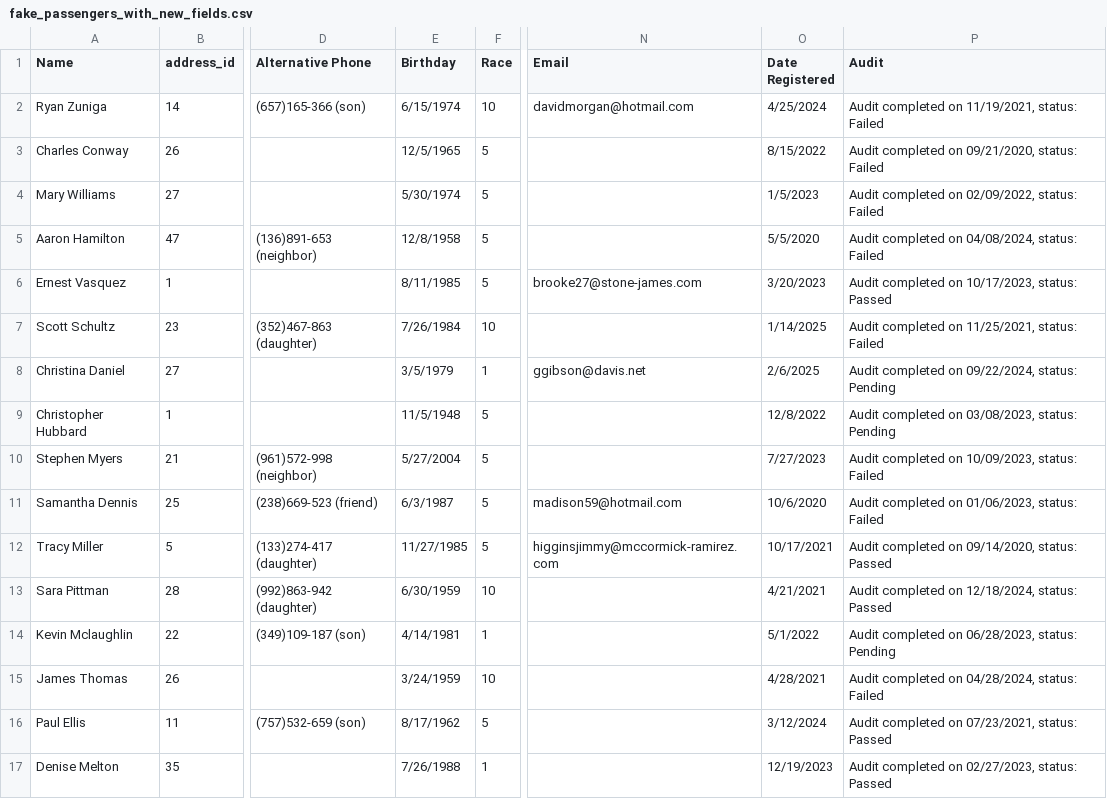
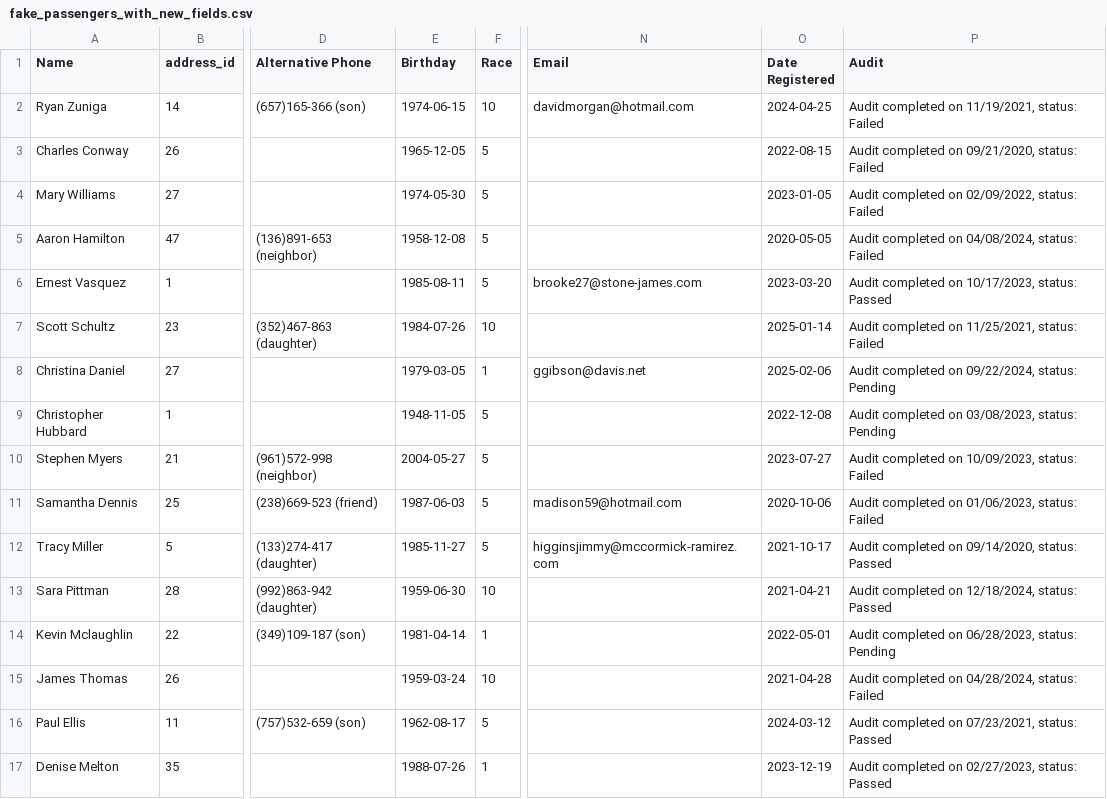
Before and after one commit to saasbook/lamorinda-spirit-van, a CSV file: db/fake_passengers_with_new_fields.csv, drawn as a sheet; only a part is shown, gaps mark what is left out; the diff covers the shown part only; the diff names each change by its address in the sheet, - before the commit and + after, or states it on an @@ line.

```diff
--- a/db/fake_passengers_with_new_fields.csv
+++ b/db/fake_passengers_with_new_fields.csv
-E2 (Birthday): 6/15/1974
+E2 (Birthday): 1974-06-15
-O2 (Date Registered): 4/25/2024
+O2 (Date Registered): 2024-04-25
-E3 (Birthday): 12/5/1965
+E3 (Birthday): 1965-12-05
-O3 (Date Registered): 8/15/2022
+O3 (Date Registered): 2022-08-15
-E4 (Birthday): 5/30/1974
+E4 (Birthday): 1974-05-30
-O4 (Date Registered): 1/5/2023
+O4 (Date Registered): 2023-01-05
-E5 (Birthday): 12/8/1958
+E5 (Birthday): 1958-12-08
-O5 (Date Registered): 5/5/2020
+O5 (Date Registered): 2020-05-05
-E6 (Birthday): 8/11/1985
+E6 (Birthday): 1985-08-11
-O6 (Date Registered): 3/20/2023
+O6 (Date Registered): 2023-03-20
-E7 (Birthday): 7/26/1984
+E7 (Birthday): 1984-07-26
-O7 (Date Registered): 1/14/2025
+O7 (Date Registered): 2025-01-14
-E8 (Birthday): 3/5/1979
+E8 (Birthday): 1979-03-05
-O8 (Date Registered): 2/6/2025
+O8 (Date Registered): 2025-02-06
-E9 (Birthday): 11/5/1948
+E9 (Birthday): 1948-11-05
-O9 (Date Registered): 12/8/2022
+O9 (Date Registered): 2022-12-08
-E10 (Birthday): 5/27/2004
+E10 (Birthday): 2004-05-27
-O10 (Date Registered): 7/27/2023
+O10 (Date Registered): 2023-07-27
-E11 (Birthday): 6/3/1987
+E11 (Birthday): 1987-06-03
-O11 (Date Registered): 10/6/2020
+O11 (Date Registered): 2020-10-06
-E12 (Birthday): 11/27/1985
+E12 (Birthday): 1985-11-27
-O12 (Date Registered): 10/17/2021
+O12 (Date Registered): 2021-10-17
-E13 (Birthday): 6/30/1959
+E13 (Birthday): 1959-06-30
-O13 (Date Registered): 4/21/2021
+O13 (Date Registered): 2021-04-21
-E14 (Birthday): 4/14/1981
+E14 (Birthday): 1981-04-14
-O14 (Date Registered): 5/1/2022
+O14 (Date Registered): 2022-05-01
-E15 (Birthday): 3/24/1959
+E15 (Birthday): 1959-03-24
-O15 (Date Registered): 4/28/2021
+O15 (Date Registered): 2021-04-28
-E16 (Birthday): 8/17/1962
+E16 (Birthday): 1962-08-17
-O16 (Date Registered): 3/12/2024
+O16 (Date Registered): 2024-03-12
-E17 (Birthday): 7/26/1988
+E17 (Birthday): 1988-07-26
-O17 (Date Registered): 12/19/2023
+O17 (Date Registered): 2023-12-19
```
Also changed, not shown: 168 edited cells elsewhere in this file, 3 other files.
